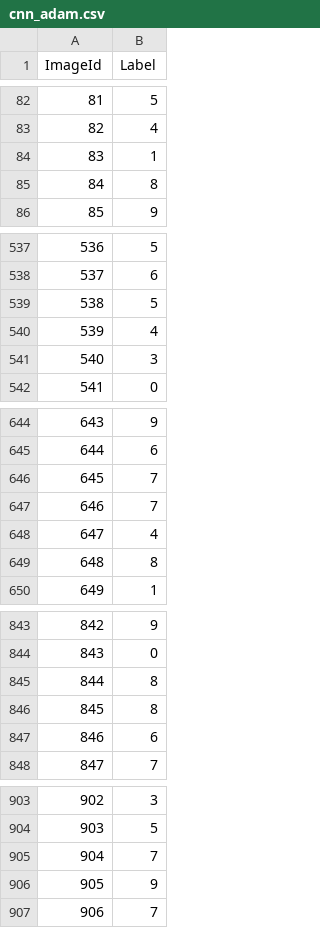
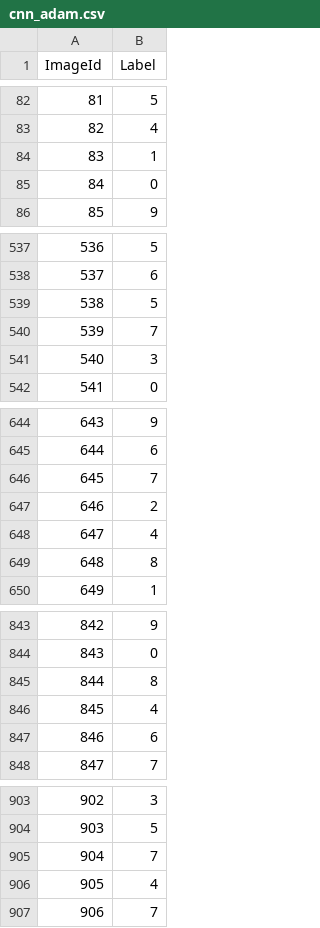
Before and after one commit to lo225szero11/Pet_Projects, a CSV file: Digit Recognizer/cnn_adam.csv, drawn as a sheet; only a part is shown, gaps mark what is left out; the diff covers the shown part only.

```diff
--- a/Digit Recognizer/cnn_adam.csv
+++ b/Digit Recognizer/cnn_adam.csv
@@ -84,3 +84,3 @@ ImageId,Label
 83,1
-84,8
+84,0
 85,9
@@ -539,3 +539,3 @@ ImageId,Label
 538,5
-539,4
+539,7
 540,3
@@ -646,3 +646,3 @@ ImageId,Label
 645,7
-646,7
+646,2
 647,4
@@ -845,3 +845,3 @@ ImageId,Label
 844,8
-845,8
+845,4
 846,6
@@ -905,3 +905,3 @@ ImageId,Label
 904,7
-905,9
+905,4
 906,7
```
Also changed, not shown: 54 edited cells elsewhere in this file, 1 other file.
